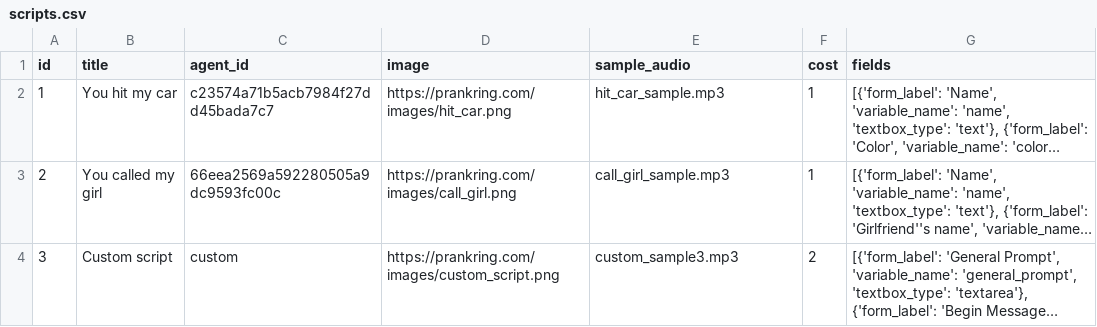
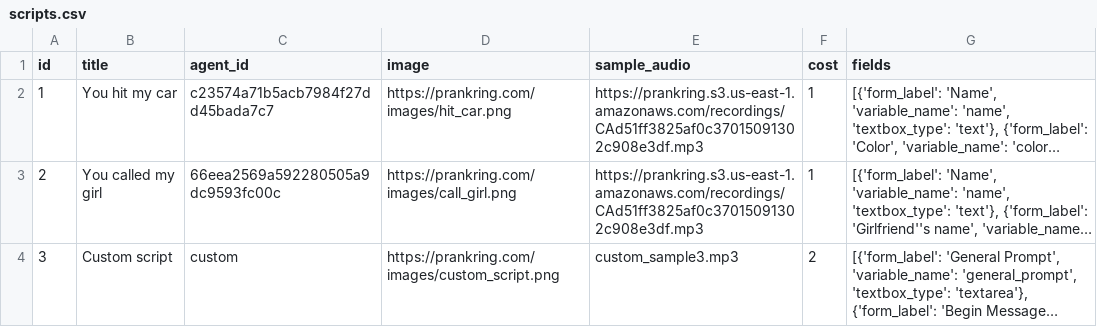
Before and after one commit to ibbi/justaprankbro, a CSV file: server/scripts.csv, drawn as a sheet; long unchanged cells end in …; the diff names each change by its address in the sheet, - before the commit and + after, or states it on an @@ line.

Commit message:
Update scripts

```diff
--- a/server/scripts.csv
+++ b/server/scripts.csv
-E2 (sample_audio): hit_car_sample.mp3
+E2 (sample_audio): https://prankring.s3.us-east-1.amazonaws.com/recordings/CAd51ff3825af0c37015091302c908e3df.mp3
-E3 (sample_audio): call_girl_sample.mp3
+E3 (sample_audio): https://prankring.s3.us-east-1.amazonaws.com/recordings/CAd51ff3825af0c37015091302c908e3df.mp3
```
